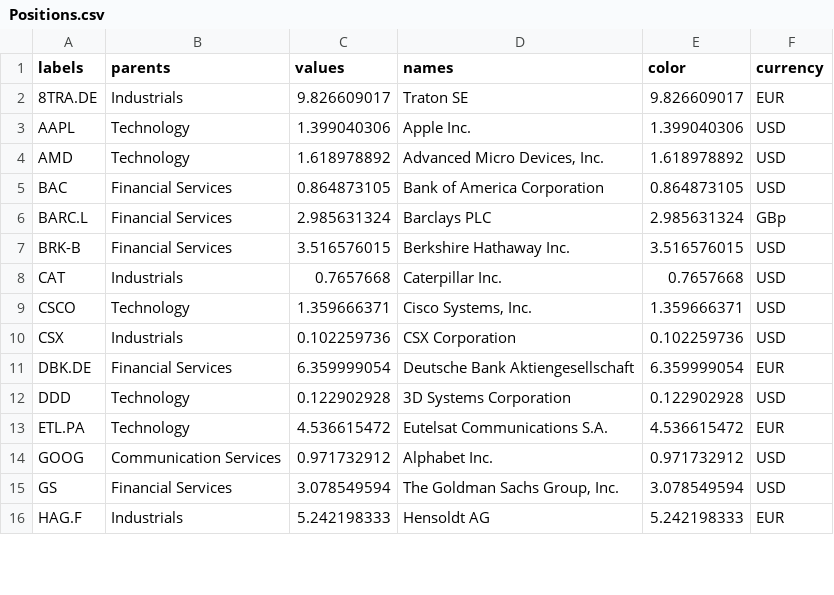
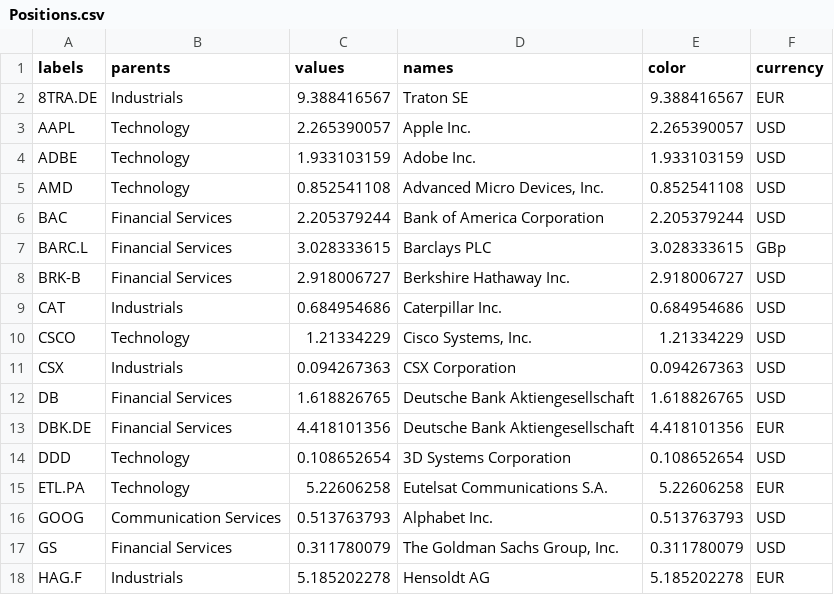
Before and after one commit to ast-robo-y/mccef-interactive-web, a CSV file: data/Positions.csv, drawn as a sheet; only a part is shown; the diff covers the shown part only.

```diff
--- a/data/Positions.csv
+++ b/data/Positions.csv
@@ -1,16 +1,18 @@
 labels,parents,values,names,color,currency
-8TRA.DE,Industrials,9.826609017,Traton SE,9.826609017,EUR
-AAPL,Technology,1.399040306,Apple Inc.,1.399040306,USD
-AMD,Technology,1.618978892,"Advanced Micro Devices, Inc.",1.618978892,USD
-BAC,Financial Services,0.864873105,Bank of America Corporation,0.864873105,USD
-BARC.L,Financial Services,2.985631324,Barclays PLC,2.985631324,GBp
-BRK-B,Financial Services,3.516576015,Berkshire Hathaway Inc.,3.516576015,USD
-CAT,Industrials,0.7657668,Caterpillar Inc.,0.7657668,USD
-CSCO,Technology,1.359666371,"Cisco Systems, Inc.",1.359666371,USD
-CSX,Industrials,0.102259736,CSX Corporation,0.102259736,USD
-DBK.DE,Financial Services,6.359999054,Deutsche Bank Aktiengesellschaft,6.359999054,EUR
-DDD,Technology,0.122902928,3D Systems Corporation,0.122902928,USD
-ETL.PA,Technology,4.536615472,Eutelsat Communications S.A.,4.536615472,EUR
-GOOG,Communication Services,0.971732912,Alphabet Inc.,0.971732912,USD
-GS,Financial Services,3.078549594,"The Goldman Sachs Group, Inc.",3.078549594,USD
-HAG.F,Industrials,5.242198333,Hensoldt AG,5.242198333,EUR
+8TRA.DE,Industrials,9.388416567,Traton SE,9.388416567,EUR
+AAPL,Technology,2.265390057,Apple Inc.,2.265390057,USD
+ADBE,Technology,1.933103159,Adobe Inc.,1.933103159,USD
+AMD,Technology,0.852541108,"Advanced Micro Devices, Inc.",0.852541108,USD
+BAC,Financial Services,2.205379244,Bank of America Corporation,2.205379244,USD
+BARC.L,Financial Services,3.028333615,Barclays PLC,3.028333615,GBp
+BRK-B,Financial Services,2.918006727,Berkshire Hathaway Inc.,2.918006727,USD
+CAT,Industrials,0.684954686,Caterpillar Inc.,0.684954686,USD
+CSCO,Technology,1.21334229,"Cisco Systems, Inc.",1.21334229,USD
+CSX,Industrials,0.094267363,CSX Corporation,0.094267363,USD
+DB,Financial Services,1.618826765,Deutsche Bank Aktiengesellschaft,1.618826765,USD
+DBK.DE,Financial Services,4.418101356,Deutsche Bank Aktiengesellschaft,4.418101356,EUR
+DDD,Technology,0.108652654,3D Systems Corporation,0.108652654,USD
+ETL.PA,Technology,5.22606258,Eutelsat Communications S.A.,5.22606258,EUR
+GOOG,Communication Services,0.513763793,Alphabet Inc.,0.513763793,USD
+GS,Financial Services,0.311780079,"The Goldman Sachs Group, Inc.",0.311780079,USD
+HAG.F,Industrials,5.185202278,Hensoldt AG,5.185202278,EUR
```
Also changed, not shown: 3 added rows and 39 edited cells elsewhere in this file, data/1fund.csv, data/3funds.csv, 4 other files.
